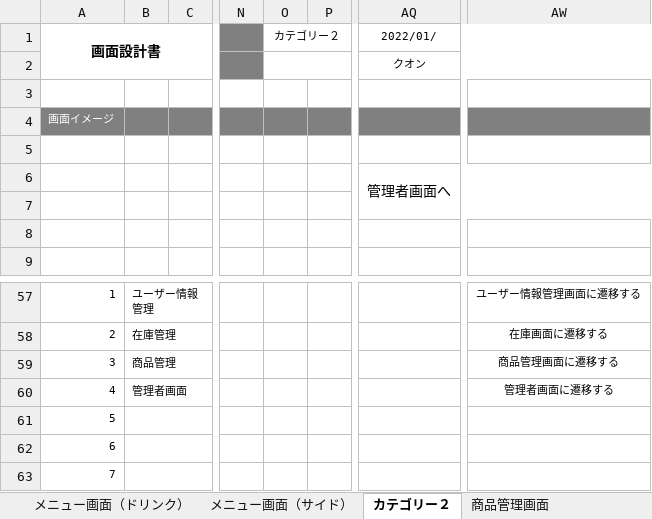
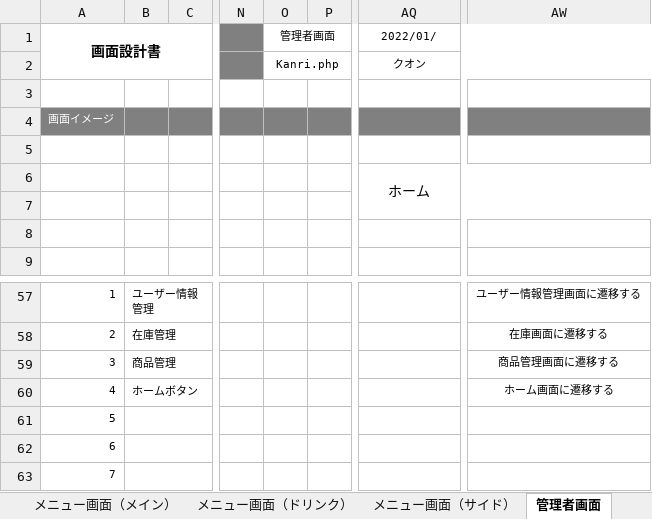
Before and after one commit to satotodob/D_Group_project, an Excel workbook: 設計書確定版/STEP2/画面設計書part2.xlsx, sheet 管理者画面, drawn as a sheet; only a part is shown, gaps mark what is left out; values as stored, in another font and other column widths than the file's, no borders; charts and pictures not drawn; the diff names each change by its address in the sheet, - before the commit and + after, or states it on an @@ line.

```diff
--- a/設計書確定版/STEP2/画面設計書part2.xlsx (sheet 管理者画面)
+++ b/設計書確定版/STEP2/画面設計書part2.xlsx (sheet 管理者画面)
-sheet tab: カテゴリー２
+sheet tab: 管理者画面
-O1: カテゴリー２
+O1: 管理者画面
-O2 (管理者画面): (empty)
+O2 (管理者画面): Kanri.php
-AQ6 (2022/01/): 管理者画面へ
+AQ6 (2022/01/): ホーム
-B60: 管理者画面
+B60: ホームボタン
-AW60: 管理者画面に遷移する
+AW60: ホーム画面に遷移する
```
Also changed, not shown: sheet 在庫補充画面, charts or pictures, 設計書確定版/STEP2/画面遷移図part2.xlsx.
